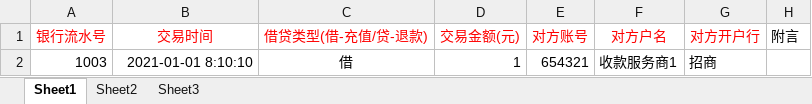
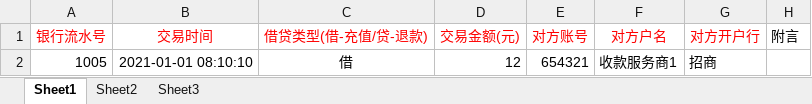
Before and after one commit to dang0705/admin-vue3-vite, an Excel workbook: public/files/银行交易流水模版.xlsx, sheet Sheet1, drawn as a sheet; values as stored, in another font and other column widths than the file's, no borders; the diff names each change by its address in the sheet, - before the commit and + after, or states it on an @@ line.

```diff
--- a/public/files/银行交易流水模版.xlsx (sheet Sheet1)
+++ b/public/files/银行交易流水模版.xlsx (sheet Sheet1)
-A2 (银行流水号): 1003
+A2 (银行流水号): 1005
-B2 (交易时间): 2021-01-01 8:10:10
+B2 (交易时间): 2021-01-01 08:10:10
-D2 (交易金额(元)): 1
+D2 (交易金额(元)): 12
```
Also changed, not shown: 3 other files.
